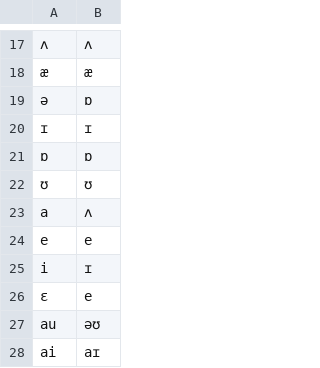
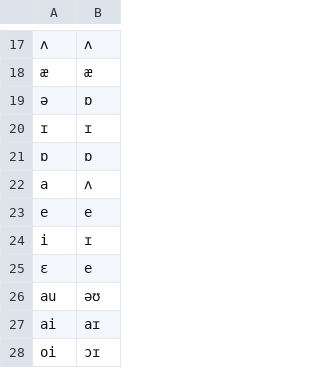
Before and after one commit to tomuhedspi/hackBKserver, a CSV file: resources/csv/VOWEL.csv, drawn as a sheet; only a part is shown, gaps mark what is left out; the shorter side is filled out with more unchanged rows; the diff names each change by its address in the sheet, - before the commit and + after, or states it on an @@ line.

```diff
--- a/resources/csv/VOWEL.csv
+++ b/resources/csv/VOWEL.csv
-row 22: ʊ | ʊ
```
Also changed, not shown: 2 other files.
